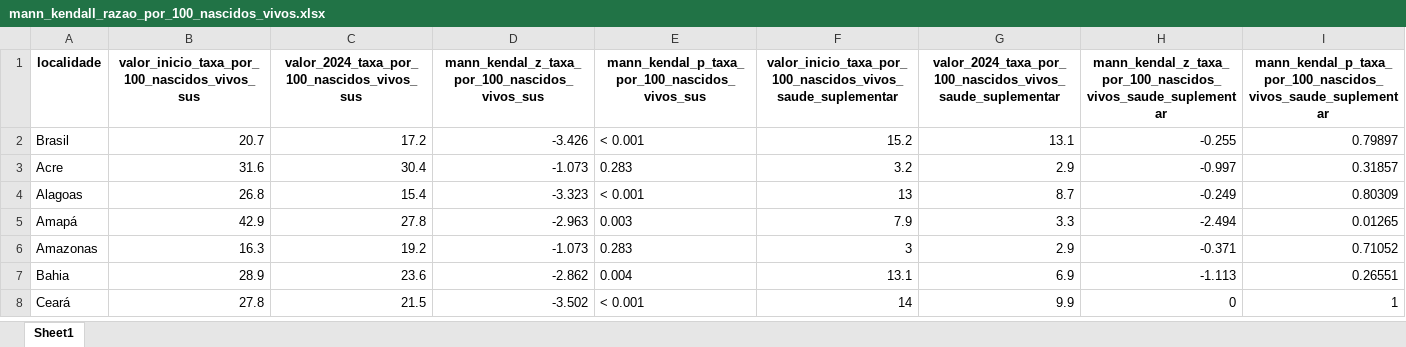
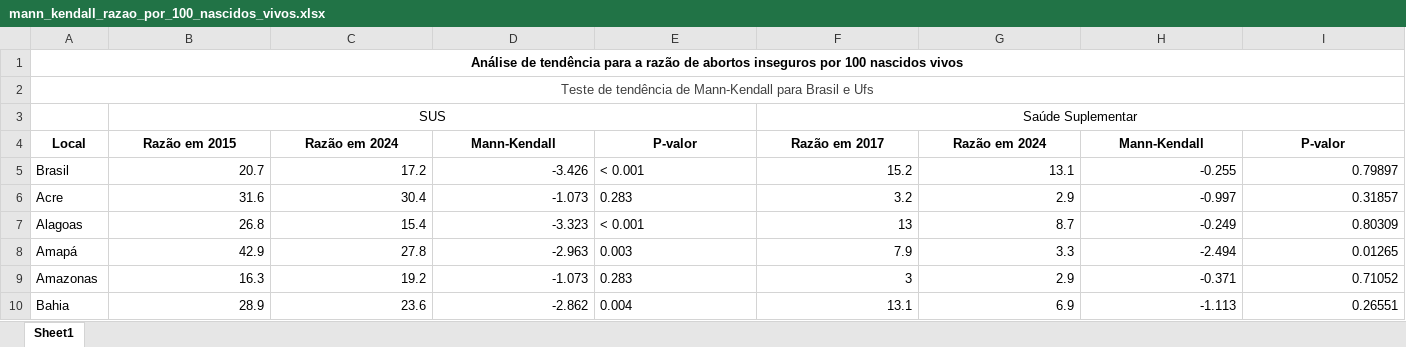
Before and after one commit to marianacfreitas/Artigo_aborto, an Excel workbook: databases/mann_kendall_razao_por_100_nascidos_vivos.xlsx, sheet Sheet1, drawn as a sheet; only a part is shown; the shorter side is filled out with more unchanged rows; values as stored, in another font and other column widths than the file's, no borders; removed rows and columns are numbered as before the commit, all else as after; the diff names each change by its address in the sheet, - before the commit and + after, or states it on an @@ line.

```diff
--- a/databases/mann_kendall_razao_por_100_nascidos_vivos.xlsx (sheet Sheet1)
+++ b/databases/mann_kendall_razao_por_100_nascidos_vivos.xlsx (sheet Sheet1)
-row 1: localidade | valor_inicio_taxa_por_100_nascidos_vivos_sus | valor_2024_taxa_por_100_nascidos_vivos_sus | mann_kendal_z_taxa_por_100_nascidos_vivos_sus | mann_kendal_p_taxa_por_100_nascidos_vivos_sus | valor_inicio_taxa_por_100_nascidos_vivos_saude_suplementar | valor_2024_taxa_por_100_nascidos_vivos_saude_suplementar | mann_kendal_z_taxa_por_100_nascidos_vivos_saude_suplementar | mann_kendal_p_taxa_por_100_nascidos_vivos_saude_suplementar
+row 1: Análise de tendência para a razão de abortos inseguros por 100 nascidos vivos
+row 2: Teste de tendência de Mann-Kendall para Brasil e Ufs
+row 3:  | SUS |  |  |  | Saúde Suplementar
+row 4: Local | Razão em 2015 | Razão em 2024 | Mann-Kendall | P-valor | Razão em 2017 | Razão em 2024 | Mann-Kendall | P-valor
```
Also changed, not shown: databases/mann_kendall_taxa_por_1000_mulheres.xlsx, 1 other file.
